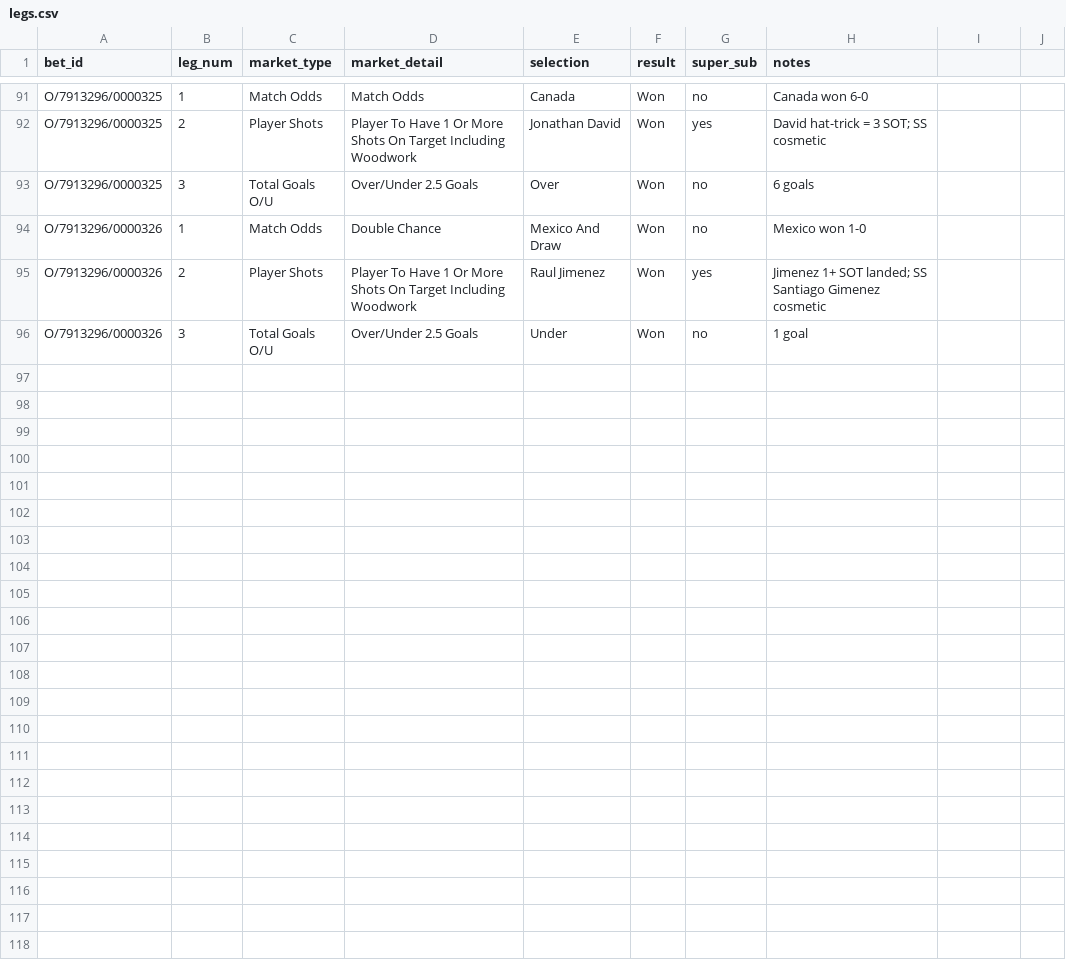
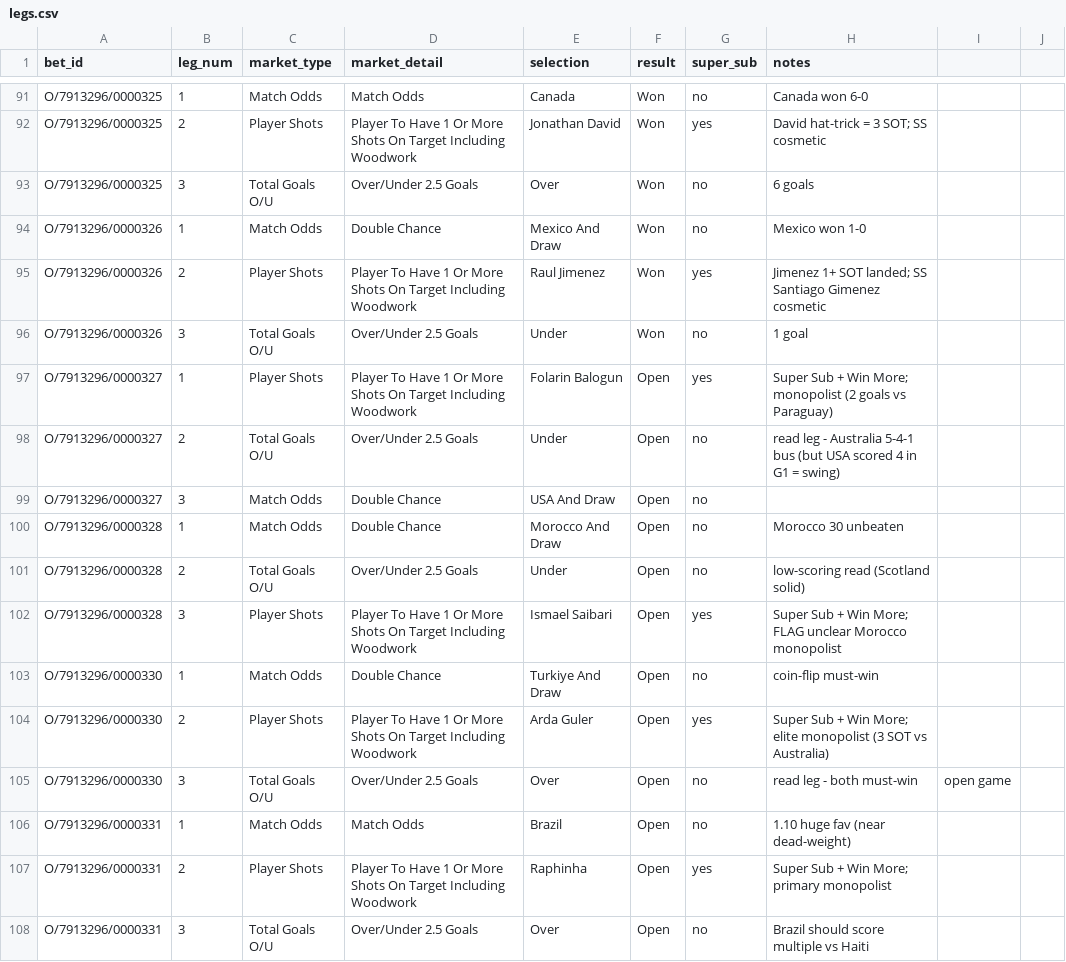
Before and after one commit to EmptyCornmeal/wc2026-bets, a CSV file: data/legs.csv, drawn as a sheet; only a part is shown, gaps mark what is left out.

```diff
--- a/data/legs.csv
+++ b/data/legs.csv
@@ -96 +96,13 @@ O/7913296/0000326,2,Player Shots,Player To Have 1 Or More Shots On Target Includ
 O/7913296/0000326,3,Total Goals O/U,Over/Under 2.5 Goals,Under,Won,no,1 goal
+O/7913296/0000327,1,Player Shots,Player To Have 1 Or More Shots On Target Including Woodwork,Folarin Balogun,Open,yes,Super Sub + Win More; monopolist (2 goals vs Paraguay)
+O/7913296/0000327,2,Total Goals O/U,Over/Under 2.5 Goals,Under,Open,no,read leg - Australia 5-4-1 bus (but USA scored 4 in G1 = swing)
+O/7913296/0000327,3,Match Odds,Double Chance,USA And Draw,Open,no,
+O/7913296/0000328,1,Match Odds,Double Chance,Morocco And Draw,Open,no,Morocco 30 unbeaten
+O/7913296/0000328,2,Total Goals O/U,Over/Under 2.5 Goals,Under,Open,no,low-scoring read (Scotland solid)
+O/7913296/0000328,3,Player Shots,Player To Have 1 Or More Shots On Target Including Woodwork,Ismael Saibari,Open,yes,Super Sub + Win More; FLAG unclear Morocco monopolist
+O/7913296/0000330,1,Match Odds,Double Chance,Turkiye And Draw,Open,no,coin-flip must-win
+O/7913296/0000330,2,Player Shots,Player To Have 1 Or More Shots On Target Including Woodwork,Arda Guler,Open,yes,Super Sub + Win More; elite monopolist (3 SOT vs Australia)
+O/7913296/0000330,3,Total Goals O/U,Over/Under 2.5 Goals,Over,Open,no,read leg - both must-win, open game
+O/7913296/0000331,1,Match Odds,Match Odds,Brazil,Open,no,1.10 huge fav (near dead-weight)
+O/7913296/0000331,2,Player Shots,Player To Have 1 Or More Shots On Target Including Woodwork,Raphinha,Open,yes,Super Sub + Win More; primary monopolist
+O/7913296/0000331,3,Total Goals O/U,Over/Under 2.5 Goals,Over,Open,no,Brazil should score multiple vs Haiti
```
Also changed, not shown: data/bets.csv, data/ghost_bets.csv, 1 other file.
